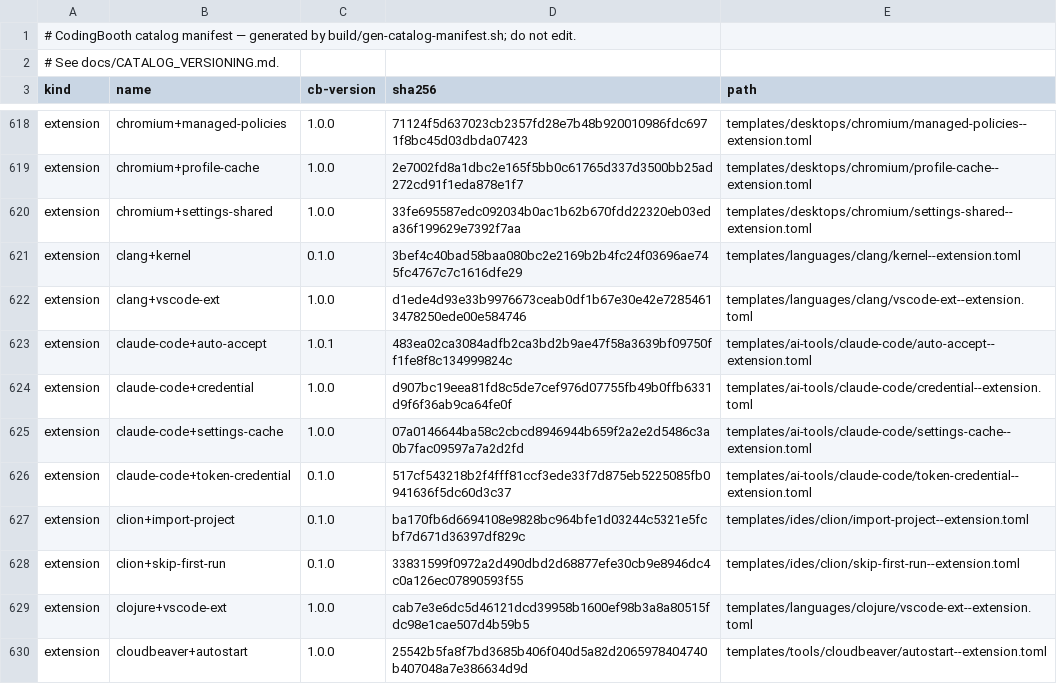
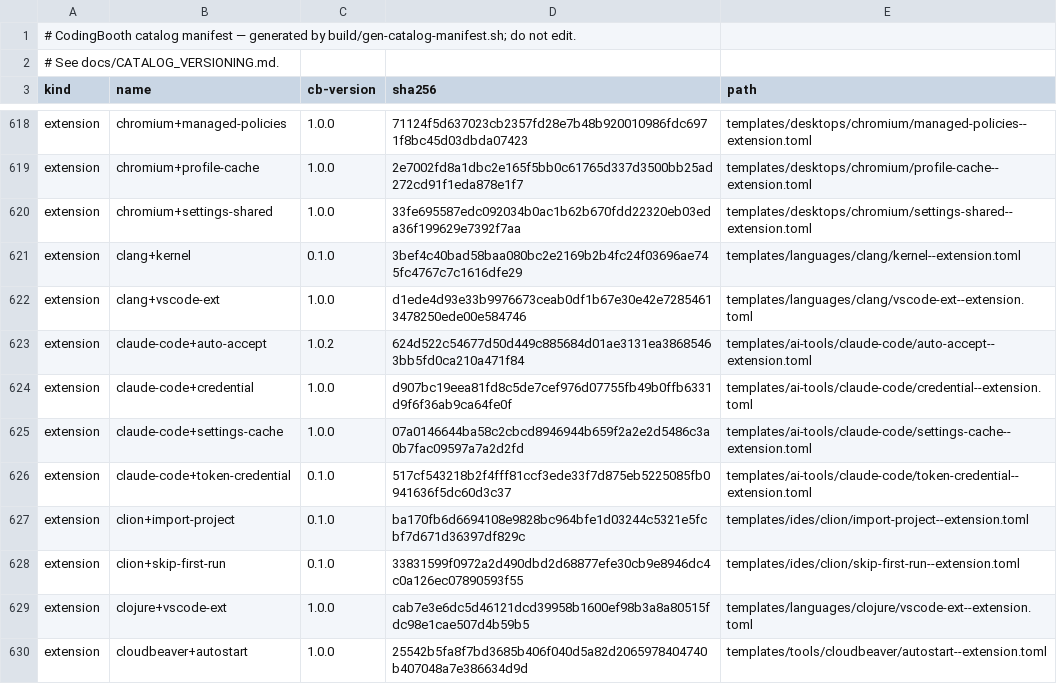
Before and after one commit to NawaMan/CodingBooth, a TSV file: build/catalog-manifest.tsv, drawn as a sheet; only a part is shown, gaps mark what is left out.

```diff
--- a/build/catalog-manifest.tsv
+++ b/build/catalog-manifest.tsv
@@ -622,3 +622,3 @@ extension	clang+kernel	0.1.0	3bef4c40bad58baa080bc2e2169b2b4fc24f03696ae745fc476
 extension	clang+vscode-ext	1.0.0	d1ede4d93e33b9976673ceab0df1b67e30e42e72854613478250ede00e584746	templates/languages/clang/vscode-ext--extension.toml
-extension	claude-code+auto-accept	1.0.1	483ea02ca3084adfb2ca3bd2b9ae47f58a3639bf09750ff1fe8f8c134999824c	templates/ai-tools/claude-code/auto-accept--extension.toml
+extension	claude-code+auto-accept	1.0.2	624d522c54677d50d449c885684d01ae3131ea38685463bb5fd0ca210a471f84	templates/ai-tools/claude-code/auto-accept--extension.toml
 extension	claude-code+credential	1.0.0	d907bc19eea81fd8c5de7cef976d07755fb49b0ffb6331d9f6f36ab9ca64fe0f	templates/ai-tools/claude-code/credential--extension.toml
```
Also changed, not shown: 12 other files.
